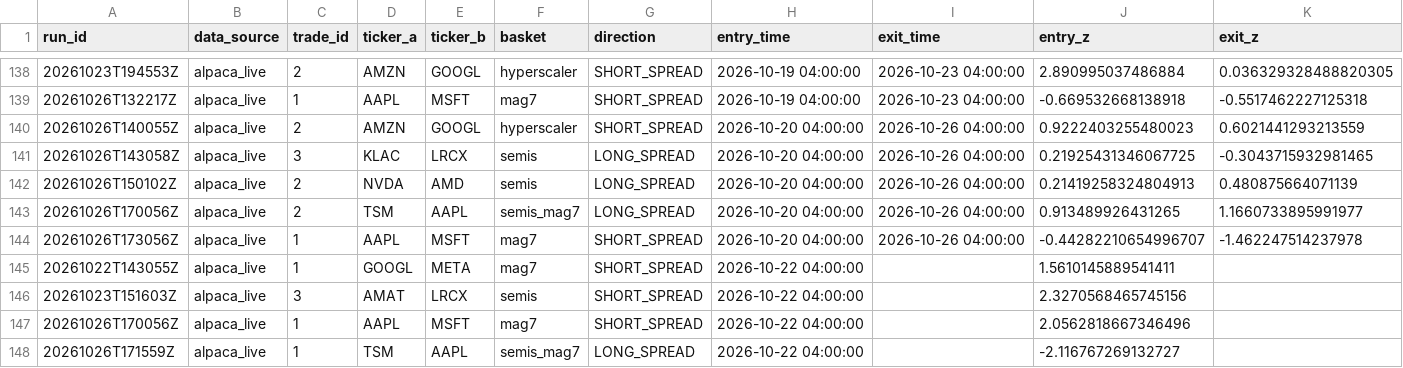
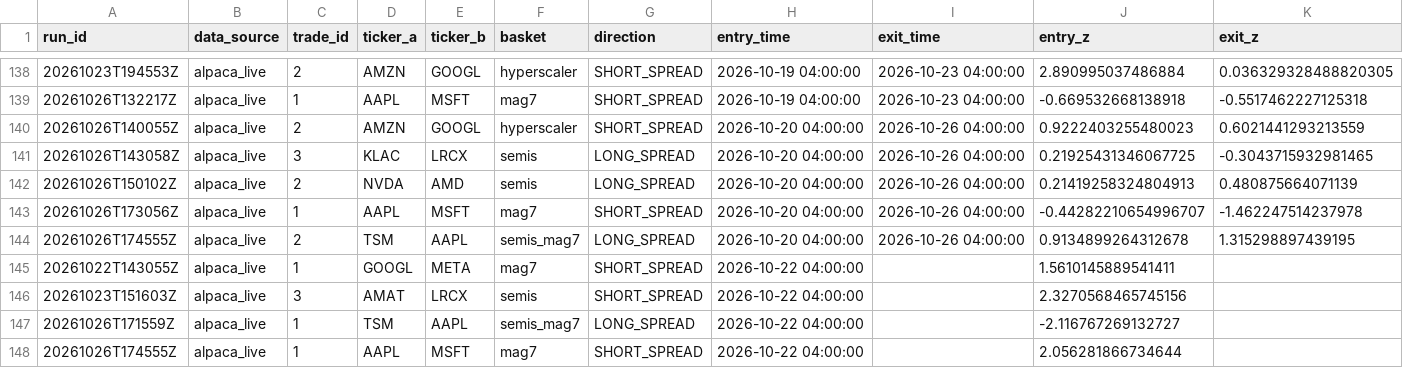
Before and after one commit to ujjwalmallem/SmartTrade_AdaptiveKalman, a CSV file: results/paper_trades.csv, drawn as a sheet; only a part is shown, gaps mark what is left out; removed rows and columns are numbered as before the commit, all else as after; rows hold the shown columns only; the diff names each change by its address in the sheet, - before the commit and + after, or states it on an @@ line.

```diff
--- a/results/paper_trades.csv
+++ b/results/paper_trades.csv
-row 143: 20261026T170056Z | alpaca_live | 2 | TSM | AAPL | semis_mag7 | LONG_SPREAD | 2026-10-20 04:00:00 | 2026-10-26 04:00:00 | 0.913489926431265 | 1.1660733895991977
+row 144: 20261026T174555Z | alpaca_live | 2 | TSM | AAPL | semis_mag7 | LONG_SPREAD | 2026-10-20 04:00:00 | 2026-10-26 04:00:00 | 0.9134899264312678 | 1.315298897439195
-row 147: 20261026T170056Z | alpaca_live | 1 | AAPL | MSFT | mag7 | SHORT_SPREAD | 2026-10-22 04:00:00 |  | 2.0562818667346496
+row 148: 20261026T174555Z | alpaca_live | 1 | AAPL | MSFT | mag7 | SHORT_SPREAD | 2026-10-22 04:00:00 |  | 2.056281866734644
```
Also changed, not shown: results/exit_training_dataset.csv, 1 other file.
